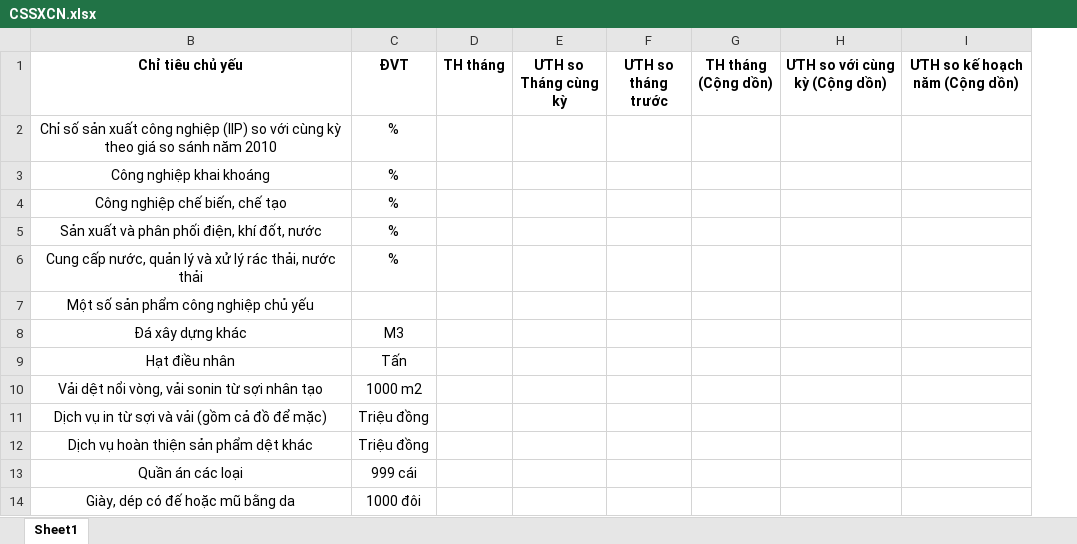
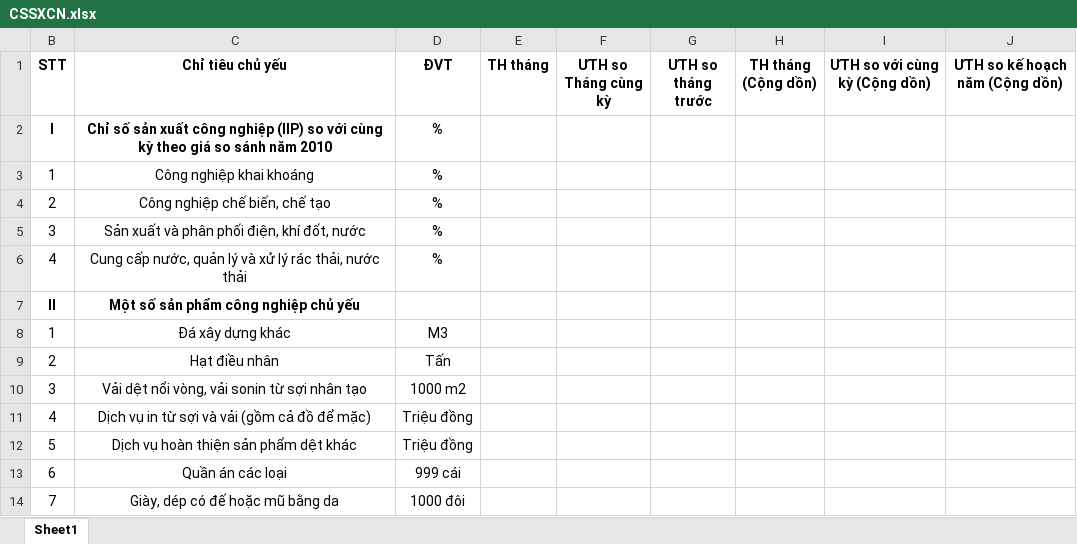
Before and after one commit to GithubVNPT-BPC/industrial-and-commercial-facilities, an Excel workbook: src/assets/ExcelSample/CSSXCN.xlsx, sheet Sheet1, drawn as a sheet; only a part is shown; values as stored, in another font and other column widths than the file's, no borders; addresses are those after the commit; the diff names each change by its address in the sheet, - before the commit and + after, or states it on an @@ line.

```diff
--- a/src/assets/ExcelSample/CSSXCN.xlsx (sheet Sheet1)
+++ b/src/assets/ExcelSample/CSSXCN.xlsx (sheet Sheet1)
+column B (STT), rows 2-14: I | 1 | 2 | 3 | 4 | II | 1 | 2 | 3 | 4 | 5 | 6 | 7
-C2:D2 bold: off
+C2:D2 bold: on
-C7 bold: off
+C7 bold: on
```
Also changed, not shown: src/assets/ExcelSample/ThuongMaiBienGioi.xlsx, src/assets/ExcelSample/ThuongMaiBienGioiTongQuan.xlsx, 2 other files.
